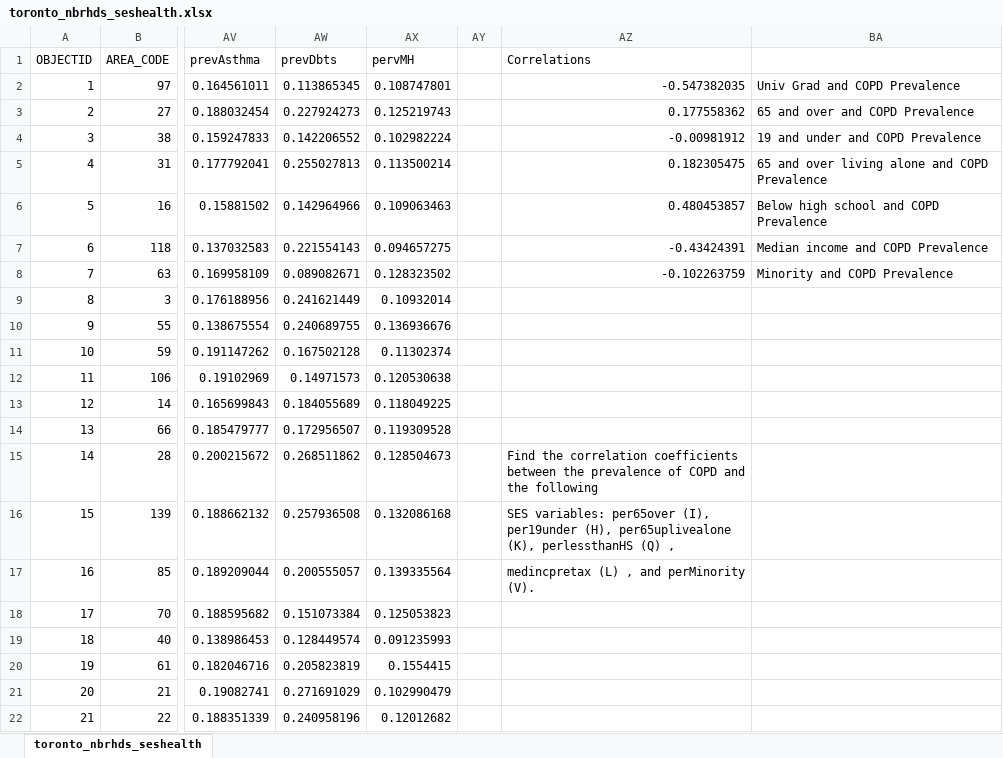
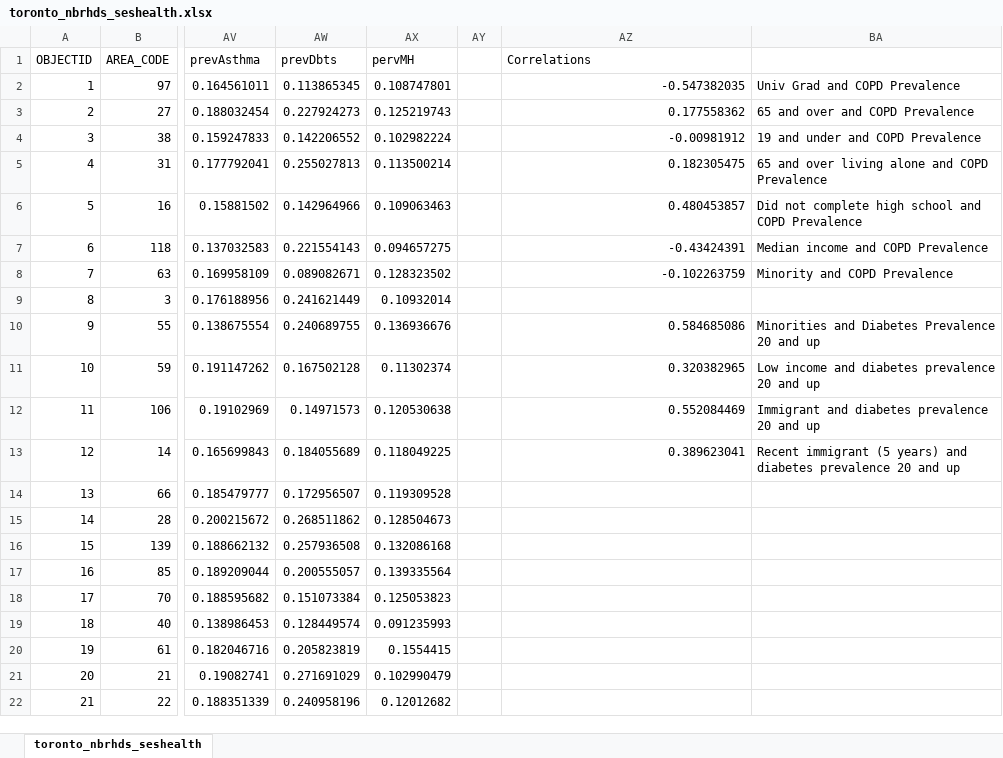
Before and after one commit to blazec/health-gis, an Excel workbook: lab1-vulnerable-populations/toronto_nbrhds_seshealth.xlsx, sheet toronto_nbrhds_seshealth, drawn as a sheet; only a part is shown, gaps mark what is left out; values as stored, in another font and other column widths than the file's, no borders; the diff names each change by its address in the sheet, - before the commit and + after, or states it on an @@ line.

Commit message:
Added four SES variable correlation with diabetes >= 20

```diff
--- a/lab1-vulnerable-populations/toronto_nbrhds_seshealth.xlsx (sheet toronto_nbrhds_seshealth)
+++ b/lab1-vulnerable-populations/toronto_nbrhds_seshealth.xlsx (sheet toronto_nbrhds_seshealth)
-BA6: Below high school and COPD Prevalence
+BA6: Did not complete high school and COPD Prevalence
-AZ10 (Correlations): (empty)
+AZ10 (Correlations): 0.584685086
-BA10: (empty)
+BA10: Minorities and Diabetes Prevalence 20 and up
-AZ11 (Correlations): (empty)
+AZ11 (Correlations): 0.320382965
-BA11: (empty)
+BA11: Low income and diabetes prevalence 20 and up
-AZ12 (Correlations): (empty)
+AZ12 (Correlations): 0.552084469
-BA12: (empty)
+BA12: Immigrant and diabetes prevalence 20 and up
-AZ13 (Correlations): (empty)
+AZ13 (Correlations): 0.389623041
-BA13: (empty)
+BA13: Recent immigrant (5 years) and diabetes prevalence 20 and up
-AZ15 (Correlations): Find the correlation coefficients between the prevalence of COPD and the following
+AZ15 (Correlations): (empty)
-AZ16 (Correlations): SES variables: per65over (I), per19under (H), per65uplivealone (K), perlessthanHS (Q) ,
+AZ16 (Correlations): (empty)
-AZ17 (Correlations): medincpretax (L) , and perMinority (V).
+AZ17 (Correlations): (empty)
```
